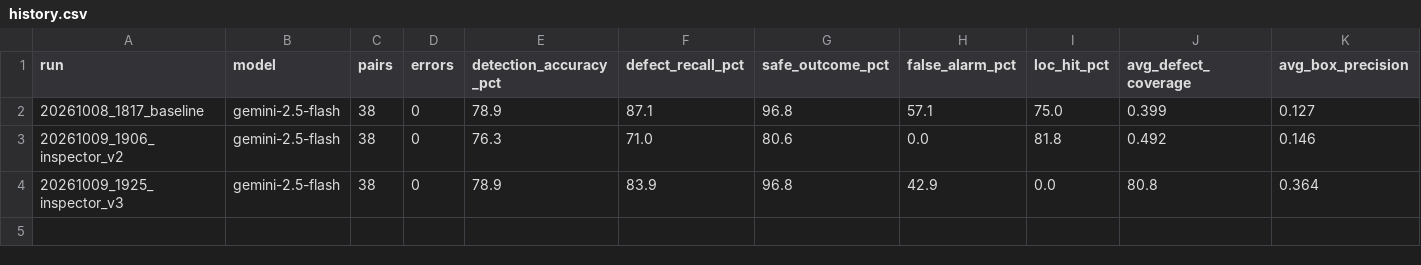
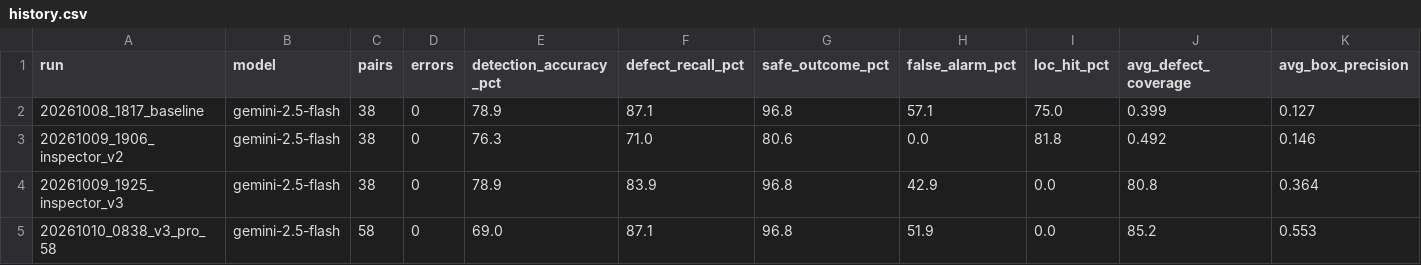
Before and after one commit to Eswarpnbs/kaarigar, a CSV file: evals/runs/history.csv, drawn as a sheet; only a part is shown; rows hold the shown columns only; the diff names each change by its address in the sheet, - before the commit and + after, or states it on an @@ line.

Commit message:
Inspector: 90s HTTP timeout; add_goods eval helper; Pro-verifier eval results

```diff
--- a/evals/runs/history.csv
+++ b/evals/runs/history.csv
+row 5: 20261010_0838_v3_pro_58 | gemini-2.5-flash | 58 | 0 | 69.0 | 87.1 | 96.8 | 51.9 | 0.0 | 85.2 | 0.553
```
Also changed, not shown: 4 other files.
